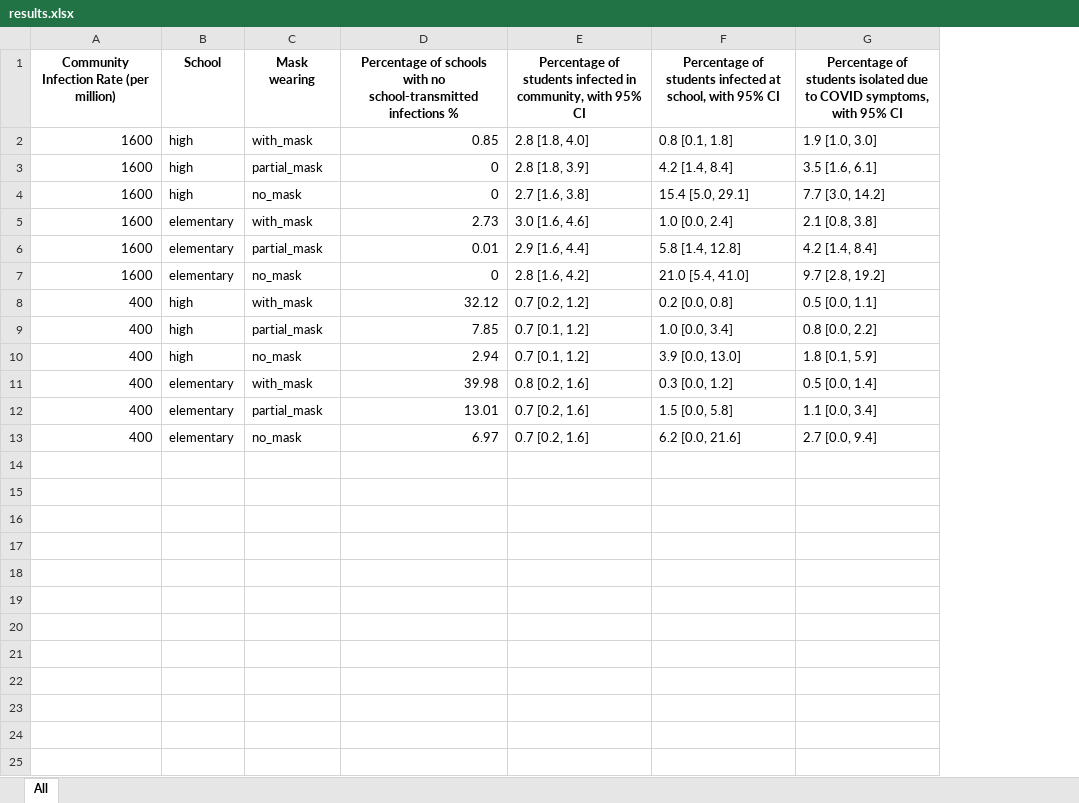
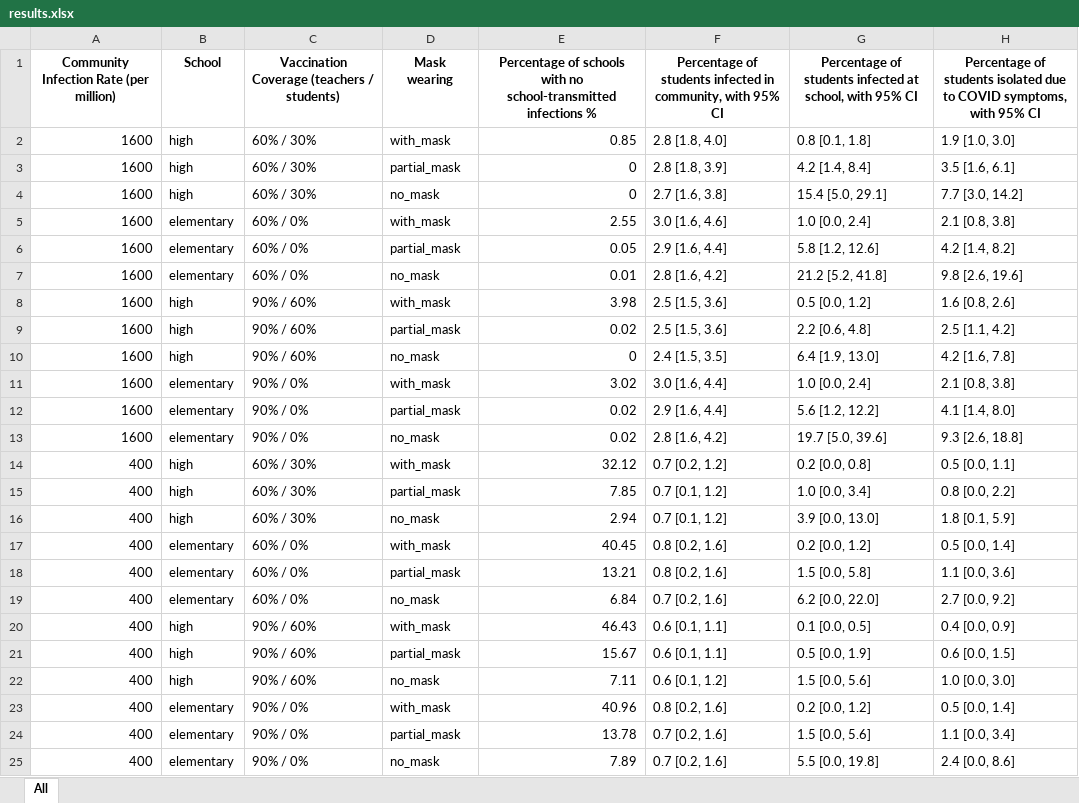
Before and after one commit to ictr/back-to-school, an Excel workbook: results.xlsx, sheet All, drawn as a sheet; values as stored, in another font and other column widths than the file's, no borders; addresses are those after the commit; the diff names each change by its address in the sheet, - before the commit and + after, or states it on an @@ line.

Commit message:
Add scenarios for higher vaccination coverage

```diff
--- a/results.xlsx (sheet All)
+++ b/results.xlsx (sheet All)
+column C, rows 1-7: Vaccination Coverage (teachers / students) | 60% / 30% | 60% / 30% | 60% / 30% | 60% / 0% | 60% / 0% | 60% / 0%; rows 14-17: 60% / 30% | 60% / 30% | 60% / 30% | 60% / 0%; rows 24-25: 90% / 0% | 90% / 0%
-E5: 2.73
+E5: 2.55
-E6: 0.01
+E6: 0.05
-G6: 5.8 [1.4, 12.8]
+G6: 5.8 [1.2, 12.6]
-H6: 4.2 [1.4, 8.4]
+H6: 4.2 [1.4, 8.2]
-E7: 0
+E7: 0.01
-G7: 21.0 [5.4, 41.0]
+G7: 21.2 [5.2, 41.8]
-H7: 9.7 [2.8, 19.2]
+H7: 9.8 [2.6, 19.6]
+row 8: 1600 | high | 90% / 60% | with_mask | 3.98 | 2.5 [1.5, 3.6] | 0.5 [0.0, 1.2] | 1.6 [0.8, 2.6]
+row 9: 1600 | high | 90% / 60% | partial_mask | 0.02 | 2.5 [1.5, 3.6] | 2.2 [0.6, 4.8] | 2.5 [1.1, 4.2]
+row 10: 1600 | high | 90% / 60% | no_mask | 0 | 2.4 [1.5, 3.5] | 6.4 [1.9, 13.0] | 4.2 [1.6, 7.8]
+row 11: 1600 | elementary | 90% / 0% | with_mask | 3.02 | 3.0 [1.6, 4.4] | 1.0 [0.0, 2.4] | 2.1 [0.8, 3.8]
+row 12: 1600 | elementary | 90% / 0% | partial_mask | 0.02 | 2.9 [1.6, 4.4] | 5.6 [1.2, 12.2] | 4.1 [1.4, 8.0]
+row 13: 1600 | elementary | 90% / 0% | no_mask | 0.02 | 2.8 [1.6, 4.2] | 19.7 [5.0, 39.6] | 9.3 [2.6, 18.8]
-E17: 39.98
+E17: 40.45
-G17: 0.3 [0.0, 1.2]
+G17: 0.2 [0.0, 1.2]
+row 18: 400 | elementary | 60% / 0% | partial_mask | 13.21 | 0.8 [0.2, 1.6] | 1.5 [0.0, 5.8] | 1.1 [0.0, 3.6]
+row 19: 400 | elementary | 60% / 0% | no_mask | 6.84 | 0.7 [0.2, 1.6] | 6.2 [0.0, 22.0] | 2.7 [0.0, 9.2]
+row 20: 400 | high | 90% / 60% | with_mask | 46.43 | 0.6 [0.1, 1.1] | 0.1 [0.0, 0.5] | 0.4 [0.0, 0.9]
+row 21: 400 | high | 90% / 60% | partial_mask | 15.67 | 0.6 [0.1, 1.1] | 0.5 [0.0, 1.9] | 0.6 [0.0, 1.5]
+row 22: 400 | high | 90% / 60% | no_mask | 7.11 | 0.6 [0.1, 1.2] | 1.5 [0.0, 5.6] | 1.0 [0.0, 3.0]
+row 23: 400 | elementary | 90% / 0% | with_mask | 40.96 | 0.8 [0.2, 1.6] | 0.2 [0.0, 1.2] | 0.5 [0.0, 1.4]
-E24: 13.01
+E24: 13.78
-G24: 1.5 [0.0, 5.8]
+G24: 1.5 [0.0, 5.6]
-E25: 6.97
+E25: 7.89
-G25: 6.2 [0.0, 21.6]
+G25: 5.5 [0.0, 19.8]
-H25: 2.7 [0.0, 9.4]
+H25: 2.4 [0.0, 8.6]
```
Also changed, not shown: 2 other files.
